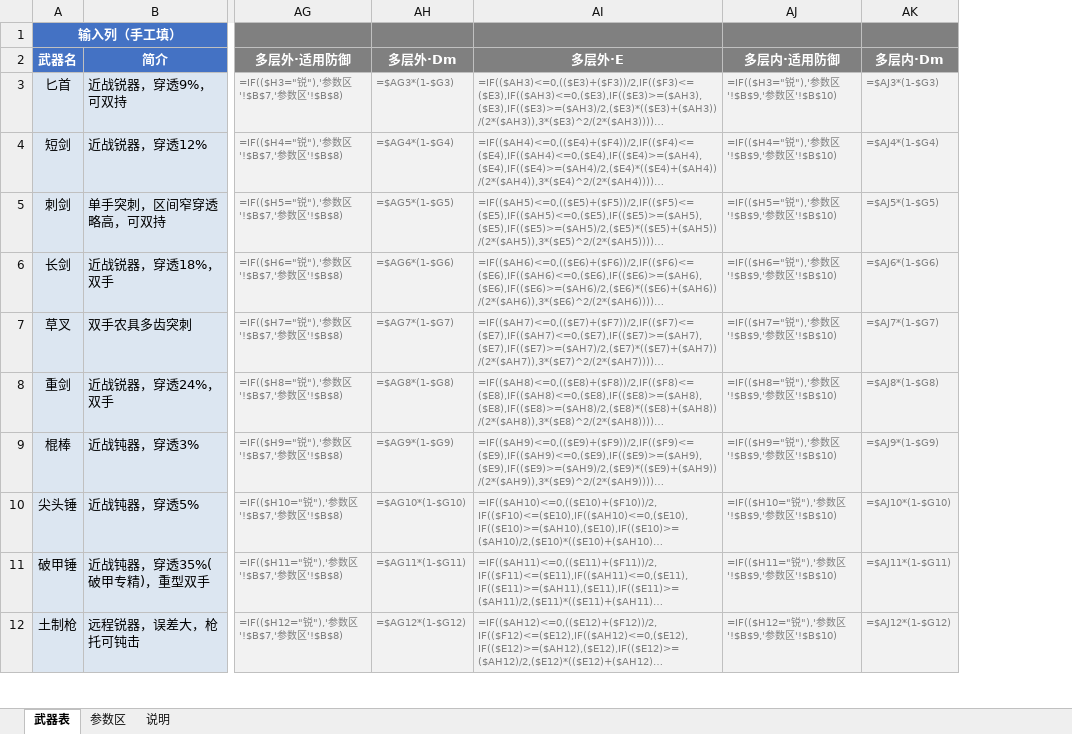
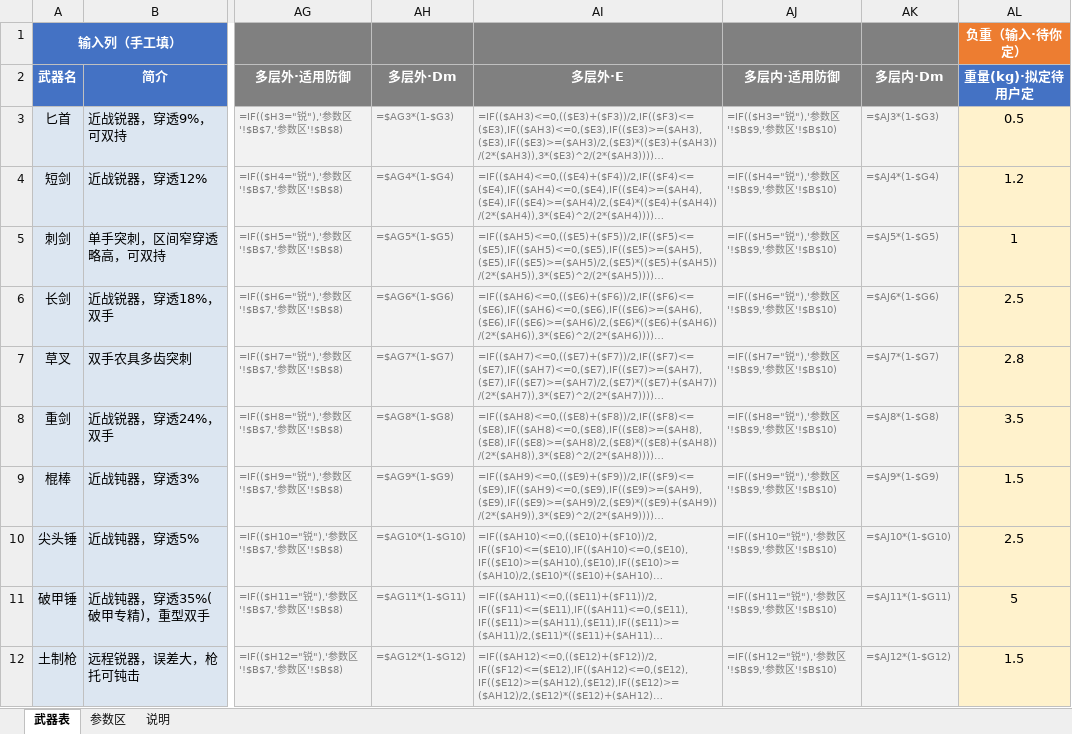
Before and after one commit to DJVdio/dead-signal, an Excel workbook: docs/weapons-calc.xlsx, sheet 武器表, drawn as a sheet; only a part is shown, gaps mark what is left out; long unchanged cells end in …; values as stored, in another font and other column widths than the file's, no borders; formulas without a stored value are shown as written; the diff names each change by its address in the sheet, - before the commit and + after, or states it on an @@ line.

```diff
--- a/docs/weapons-calc.xlsx (sheet 武器表)
+++ b/docs/weapons-calc.xlsx (sheet 武器表)
+column AL (重量(kg)·拟定待用户定), row 1: 负重（输入·待你定）; rows 3-12: 0.5 | 1.2 | 1 | 2.5 | 2.8 | 3.5 | 1.5 | 2.5 | 5 | 1.5
```
Also changed, not shown: sheet 说明, sheet 参数区, 1 other file.
